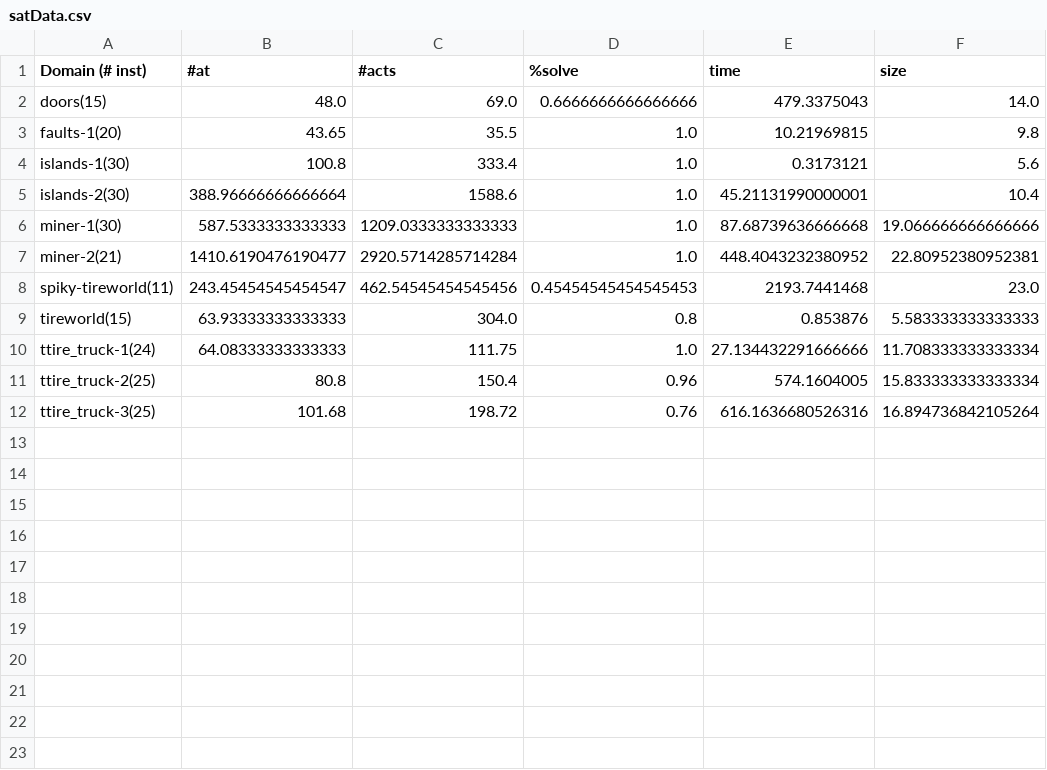
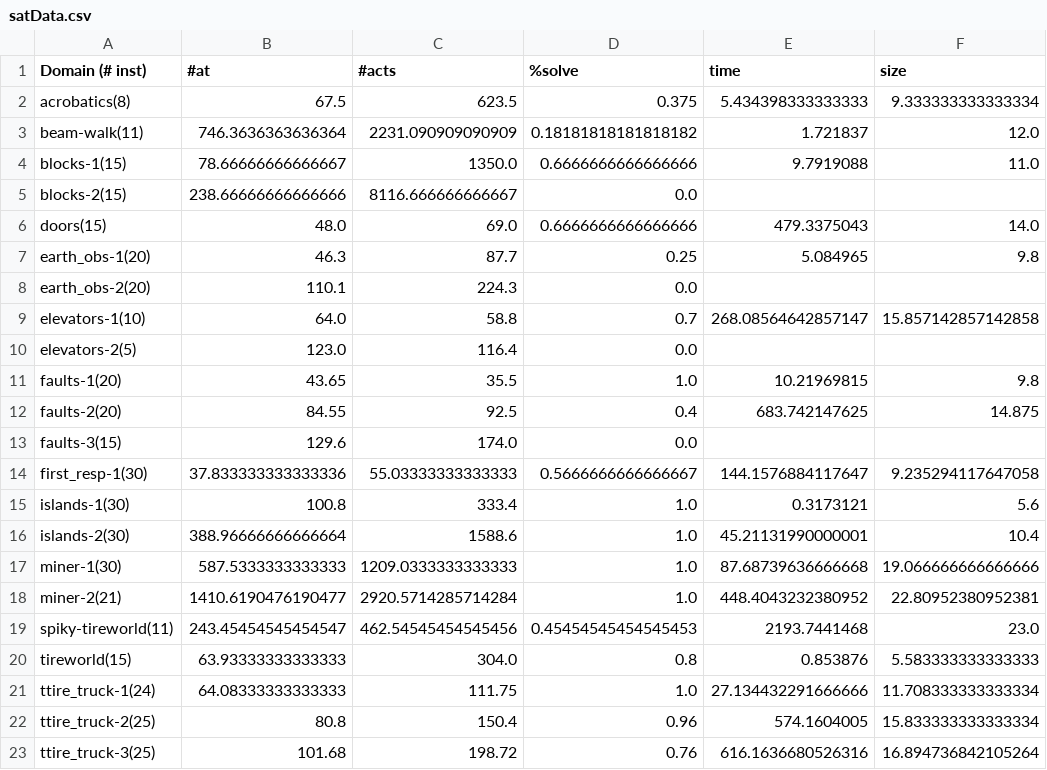
Before and after one commit to zbmsnj1/Planner-Carrier, a CSV file: Experiment/satData.csv, drawn as a sheet.

```diff
--- a/Experiment/satData.csv
+++ b/Experiment/satData.csv
@@ -1,4 +1,15 @@
 Domain (# inst),#at,#acts,%solve,time,size
+acrobatics(8),67.5,623.5,0.375,5.434398333333333,9.333333333333334
+beam-walk(11),746.3636363636364,2231.090909090909,0.18181818181818182,1.721837,12.0
+blocks-1(15),78.66666666666667,1350.0,0.6666666666666666,9.7919088,11.0
+blocks-2(15),238.66666666666666,8116.666666666667,0.0,,
 doors(15),48.0,69.0,0.6666666666666666,479.3375043,14.0
+earth_obs-1(20),46.3,87.7,0.25,5.084965,9.8
+earth_obs-2(20),110.1,224.3,0.0,,
+elevators-1(10),64.0,58.8,0.7,268.08564642857147,15.857142857142858
+elevators-2(5),123.0,116.4,0.0,,
 faults-1(20),43.65,35.5,1.0,10.21969815,9.8
+faults-2(20),84.55,92.5,0.4,683.742147625,14.875
+faults-3(15),129.6,174.0,0.0,,
+first_resp-1(30),37.833333333333336,55.03333333333333,0.5666666666666667,144.1576884117647,9.235294117647058
 islands-1(30),100.8,333.4,1.0,0.3173121,5.6
```
Also changed, not shown: 18 other files.
